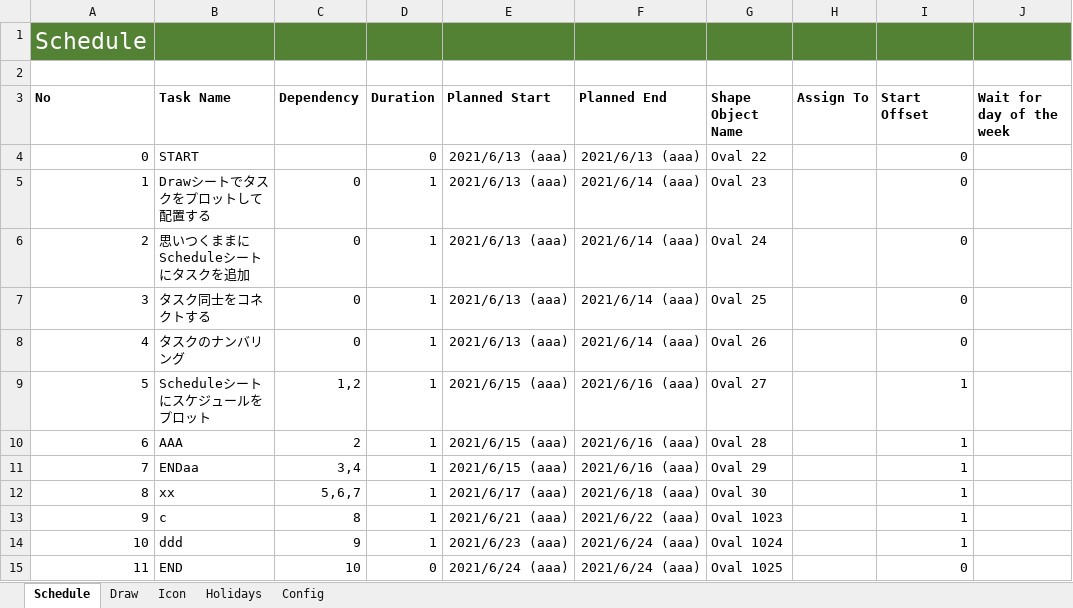
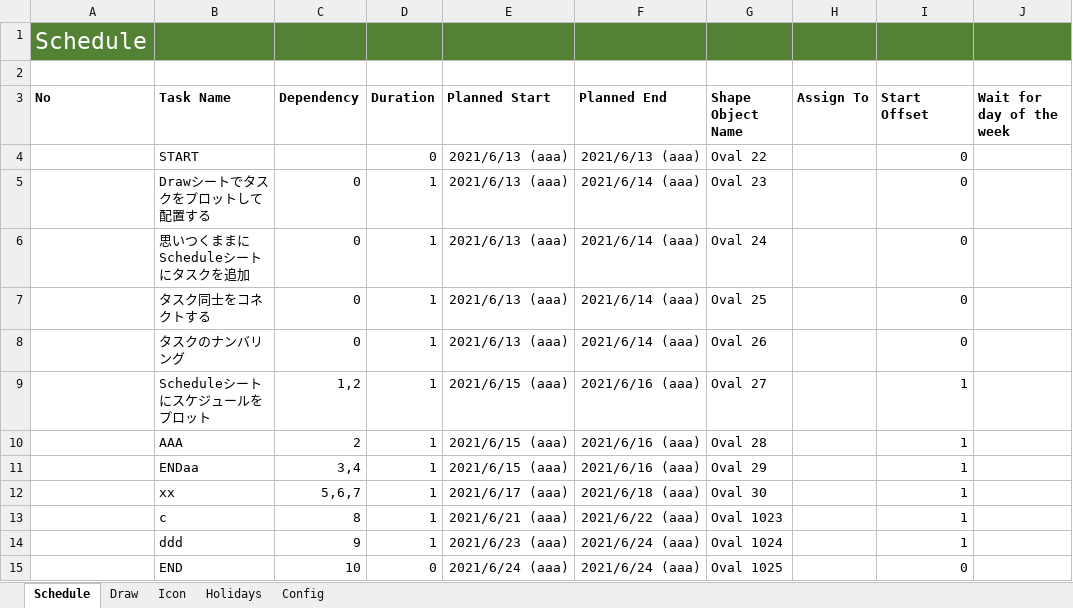
Before and after one commit to thom-jp/NetworkDiagramToolForExcel, an Excel workbook: bin/NDT.xlsm, sheet Schedule, drawn as a sheet; values as stored, in another font and other column widths than the file's, no borders; charts and pictures not drawn; the diff names each change by its address in the sheet, - before the commit and + after, or states it on an @@ line.

```diff
--- a/bin/NDT.xlsm (sheet Schedule)
+++ b/bin/NDT.xlsm (sheet Schedule)
-A4 (No): 0
+A4 (No): (empty)
-A5 (No): 1
+A5 (No): (empty)
-A6 (No): 2
+A6 (No): (empty)
-A7 (No): 3
+A7 (No): (empty)
-A8 (No): 4
+A8 (No): (empty)
-A9 (No): 5
+A9 (No): (empty)
-A10 (No): 6
+A10 (No): (empty)
-A11 (No): 7
+A11 (No): (empty)
-A12 (No): 8
+A12 (No): (empty)
-A13 (No): 9
+A13 (No): (empty)
-A14 (No): 10
+A14 (No): (empty)
-A15 (No): 11
+A15 (No): (empty)
```
Also changed, not shown: charts or pictures, 1 other file.
